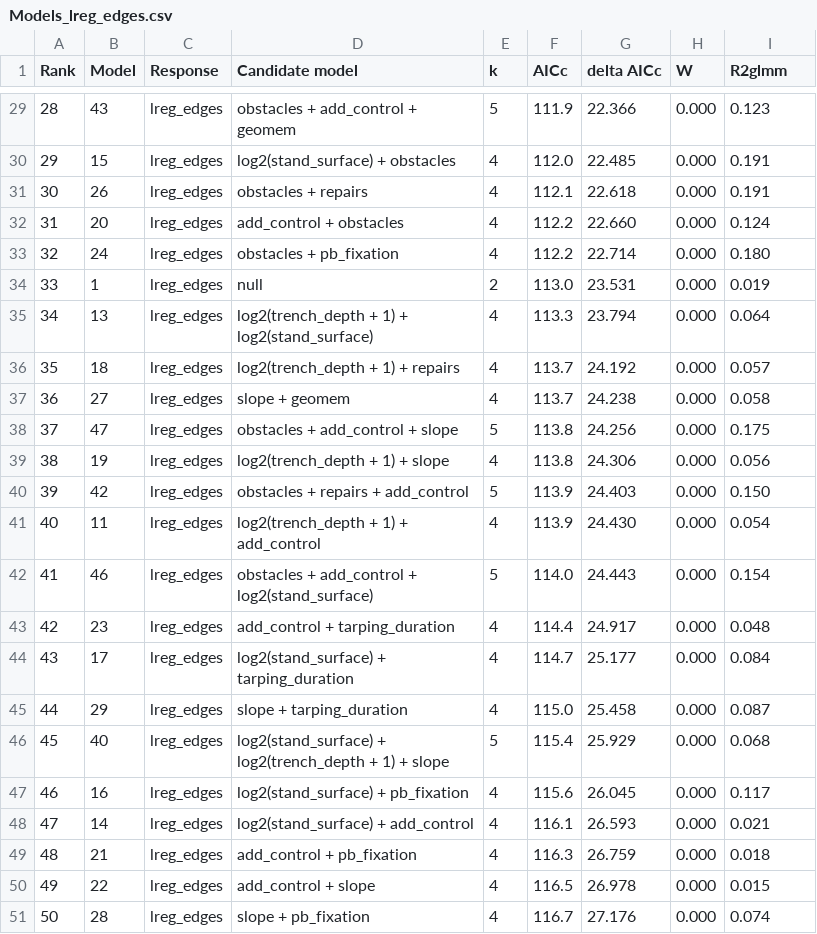
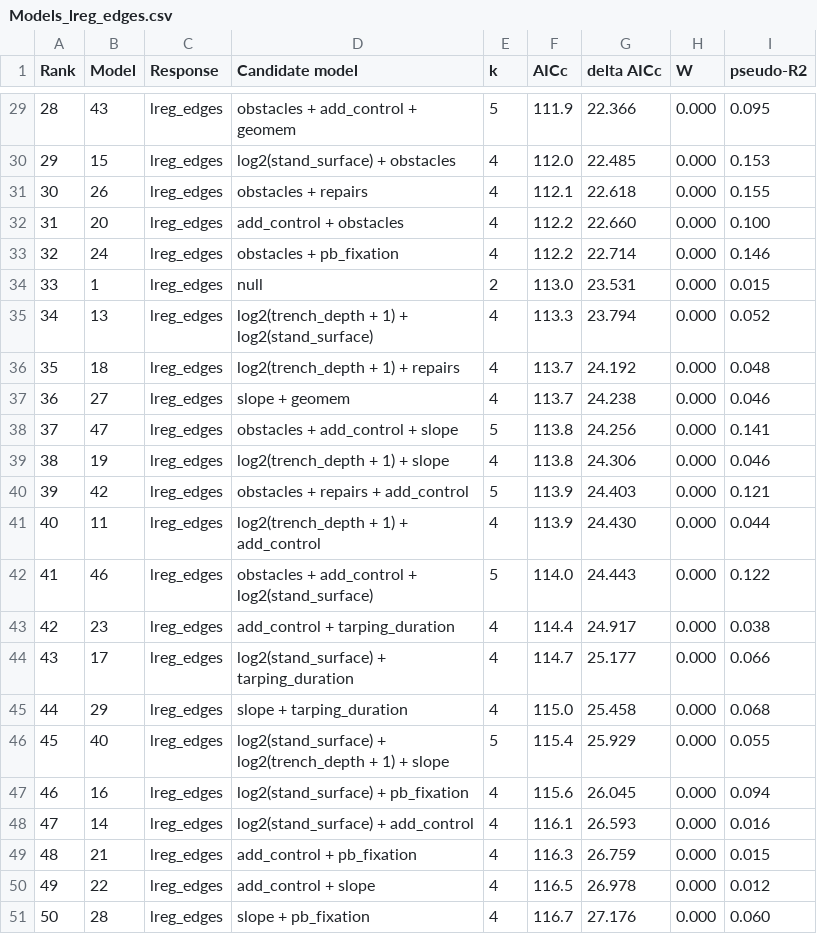
Before and after one commit to mrelnoob/jk.dusz.tarping, a CSV file: output/tables/Models_lreg_edges.csv, drawn as a sheet; only a part is shown, gaps mark what is left out; the diff covers the shown part only.

Commit message:
:boom: Went from Nakagawa's R2glmm to Tjur's!

```diff
--- a/output/tables/Models_lreg_edges.csv
+++ b/output/tables/Models_lreg_edges.csv
@@ -1 +1 @@
-Rank;Model;Response;Candidate model;k;AICc;delta AICc;W;R2glmm
+Rank;Model;Response;Candidate model;k;AICc;delta AICc;W;pseudo-R2
@@ -29,23 +29,23 @@ Rank;Model;Response;Candidate model;k;AICc;delta AICc;W;R2glmm
-28;43;lreg_edges;obstacles + add_control + geomem;5;111.9;22.366;0.000;0.123
-29;15;lreg_edges;log2(stand_surface) + obstacles;4;112.0;22.485;0.000;0.191
-30;26;lreg_edges;obstacles + repairs;4;112.1;22.618;0.000;0.191
-31;20;lreg_edges;add_control + obstacles;4;112.2;22.660;0.000;0.124
-32;24;lreg_edges;obstacles + pb_fixation;4;112.2;22.714;0.000;0.180
-33;1;lreg_edges;null;2;113.0;23.531;0.000;0.019
-34;13;lreg_edges;log2(trench_depth + 1) + log2(stand_surface);4;113.3;23.794;0.000;0.064
-35;18;lreg_edges;log2(trench_depth + 1) + repairs;4;113.7;24.192;0.000;0.057
-36;27;lreg_edges;slope + geomem;4;113.7;24.238;0.000;0.058
-37;47;lreg_edges;obstacles + add_control + slope;5;113.8;24.256;0.000;0.175
-38;19;lreg_edges;log2(trench_depth + 1) + slope;4;113.8;24.306;0.000;0.056
-39;42;lreg_edges;obstacles + repairs + add_control;5;113.9;24.403;0.000;0.150
-40;11;lreg_edges;log2(trench_depth + 1) + add_control;4;113.9;24.430;0.000;0.054
-41;46;lreg_edges;obstacles + add_control + log2(stand_surface);5;114.0;24.443;0.000;0.154
-42;23;lreg_edges;add_control + tarping_duration;4;114.4;24.917;0.000;0.048
-43;17;lreg_edges;log2(stand_surface) + tarping_duration;4;114.7;25.177;0.000;0.084
-44;29;lreg_edges;slope + tarping_duration;4;115.0;25.458;0.000;0.087
-45;40;lreg_edges;log2(stand_surface) + log2(trench_depth + 1) + slope;5;115.4;25.929;0.000;0.068
-46;16;lreg_edges;log2(stand_surface) + pb_fixation;4;115.6;26.045;0.000;0.117
-47;14;lreg_edges;log2(stand_surface) + add_control;4;116.1;26.593;0.000;0.021
-48;21;lreg_edges;add_control + pb_fixation;4;116.3;26.759;0.000;0.018
-49;22;lreg_edges;add_control + slope;4;116.5;26.978;0.000;0.015
-50;28;lreg_edges;slope + pb_fixation;4;116.7;27.176;0.000;0.074
+28;43;lreg_edges;obstacles + add_control + geomem;5;111.9;22.366;0.000;0.095
+29;15;lreg_edges;log2(stand_surface) + obstacles;4;112.0;22.485;0.000;0.153
+30;26;lreg_edges;obstacles + repairs;4;112.1;22.618;0.000;0.155
+31;20;lreg_edges;add_control + obstacles;4;112.2;22.660;0.000;0.100
+32;24;lreg_edges;obstacles + pb_fixation;4;112.2;22.714;0.000;0.146
+33;1;lreg_edges;null;2;113.0;23.531;0.000;0.015
+34;13;lreg_edges;log2(trench_depth + 1) + log2(stand_surface);4;113.3;23.794;0.000;0.052
+35;18;lreg_edges;log2(trench_depth + 1) + repairs;4;113.7;24.192;0.000;0.048
+36;27;lreg_edges;slope + geomem;4;113.7;24.238;0.000;0.046
+37;47;lreg_edges;obstacles + add_control + slope;5;113.8;24.256;0.000;0.141
+38;19;lreg_edges;log2(trench_depth + 1) + slope;4;113.8;24.306;0.000;0.046
+39;42;lreg_edges;obstacles + repairs + add_control;5;113.9;24.403;0.000;0.121
+40;11;lreg_edges;log2(trench_depth + 1) + add_control;4;113.9;24.430;0.000;0.044
+41;46;lreg_edges;obstacles + add_control + log2(stand_surface);5;114.0;24.443;0.000;0.122
+42;23;lreg_edges;add_control + tarping_duration;4;114.4;24.917;0.000;0.038
+43;17;lreg_edges;log2(stand_surface) + tarping_duration;4;114.7;25.177;0.000;0.066
+44;29;lreg_edges;slope + tarping_duration;4;115.0;25.458;0.000;0.068
+45;40;lreg_edges;log2(stand_surface) + log2(trench_depth + 1) + slope;5;115.4;25.929;0.000;0.055
+46;16;lreg_edges;log2(stand_surface) + pb_fixation;4;115.6;26.045;0.000;0.094
+47;14;lreg_edges;log2(stand_surface) + add_control;4;116.1;26.593;0.000;0.016
+48;21;lreg_edges;add_control + pb_fixation;4;116.3;26.759;0.000;0.015
+49;22;lreg_edges;add_control + slope;4;116.5;26.978;0.000;0.012
+50;28;lreg_edges;slope + pb_fixation;4;116.7;27.176;0.000;0.060
```
Also changed, not shown: 27 edited cells elsewhere in this file, output/tables/Models_lreg_tarpedarea.csv, 3 other files.
